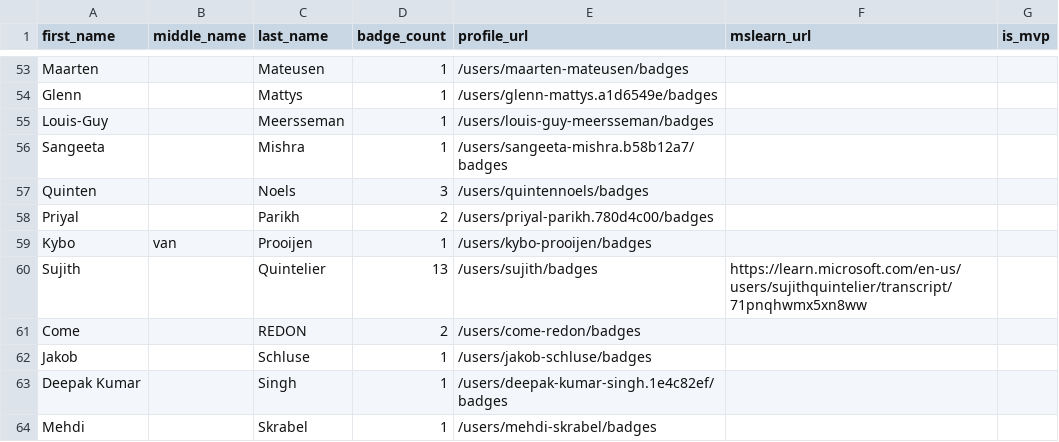
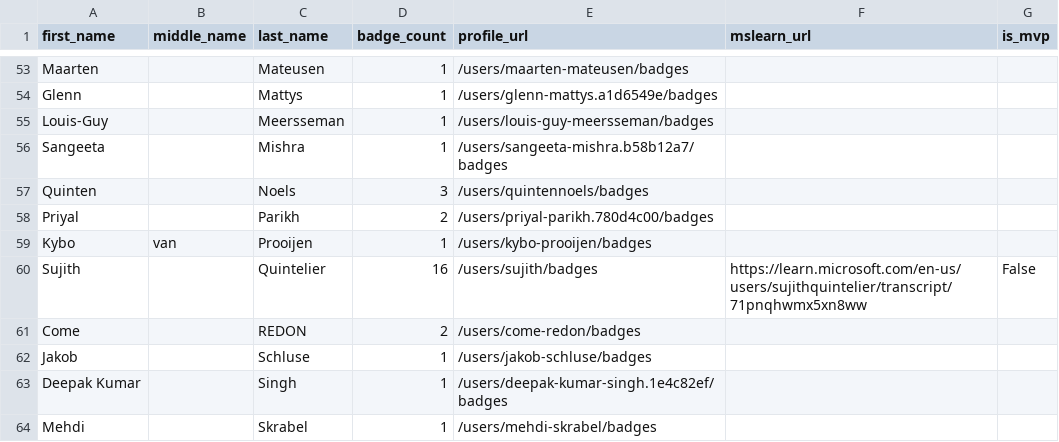
Before and after one commit to sujithq/github-certification-ranking, a CSV file: datasource/github-certs-belgium.csv, drawn as a sheet; only a part is shown, gaps mark what is left out.

```diff
--- a/datasource/github-certs-belgium.csv
+++ b/datasource/github-certs-belgium.csv
@@ -59,3 +59,3 @@ Priyal,,Parikh,2,/users/priyal-parikh.780d4c00/badges,,
 Kybo,van,Prooijen,1,/users/kybo-prooijen/badges,,
-Sujith,,Quintelier,13,/users/sujith/badges,https://learn.microsoft.com/en-us/users/sujithquintelier/transcript/71pnqhwmx5xn8ww,
+Sujith,,Quintelier,16,/users/sujith/badges,https://learn.microsoft.com/en-us/users/sujithquintelier/transcript/71pnqhwmx5xn8ww,False
 Come,,REDON,2,/users/come-redon/badges,,
```
Also changed, not shown: 42 other files.
